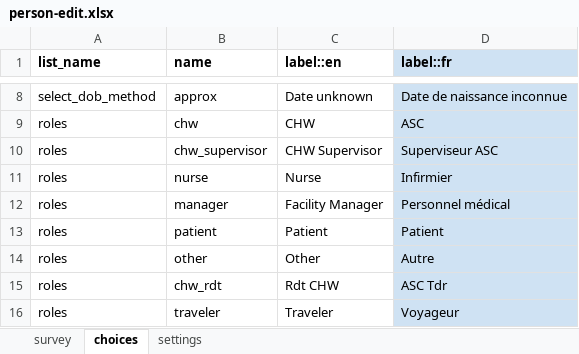
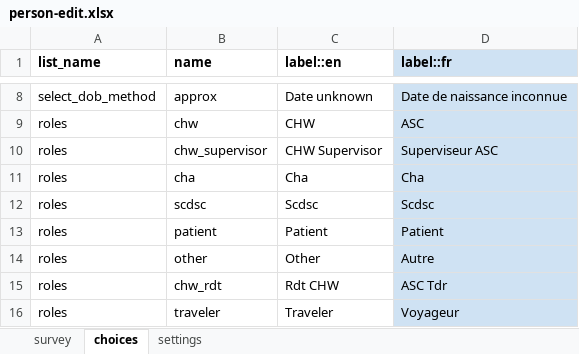
Before and after one commit to medic/config-covid, an Excel workbook: forms/contact/person-edit.xlsx, sheet choices, drawn as a sheet; only a part is shown, gaps mark what is left out; values as stored, in another font and other column widths than the file's, no borders; removed rows and columns are numbered as before the commit, all else as after; the diff names each change by its address in the sheet, - before the commit and + after, or states it on an @@ line.

```diff
--- a/forms/contact/person-edit.xlsx (sheet choices)
+++ b/forms/contact/person-edit.xlsx (sheet choices)
-row 11: roles | nurse | Nurse | Infirmier
-row 12: roles | manager | Facility Manager | Personnel médical
+row 11: roles | cha | Cha | Cha
+row 12: roles | scdsc | Scdsc | Scdsc
```
Also changed, not shown: sheet settings, forms/app/patient_screening.xlsx, forms/contact/person-create.xlsx, 20 other files.
